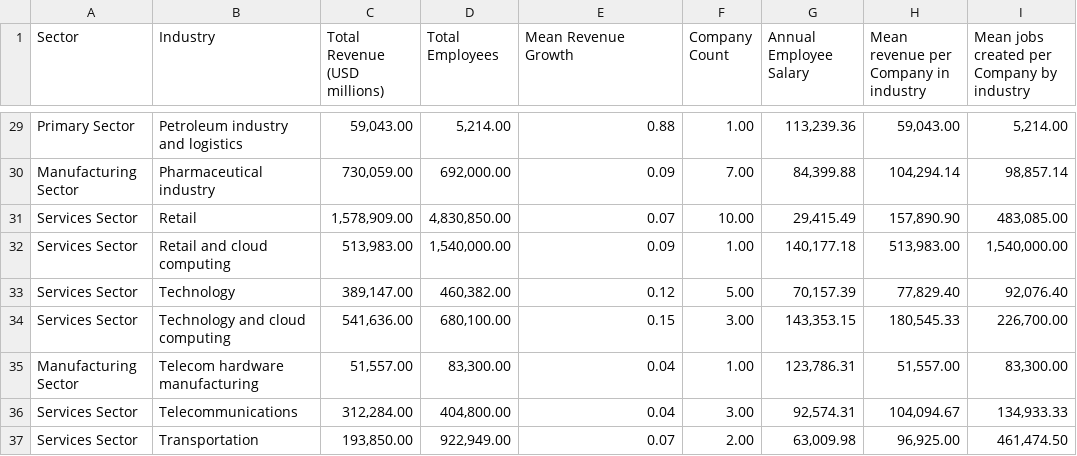
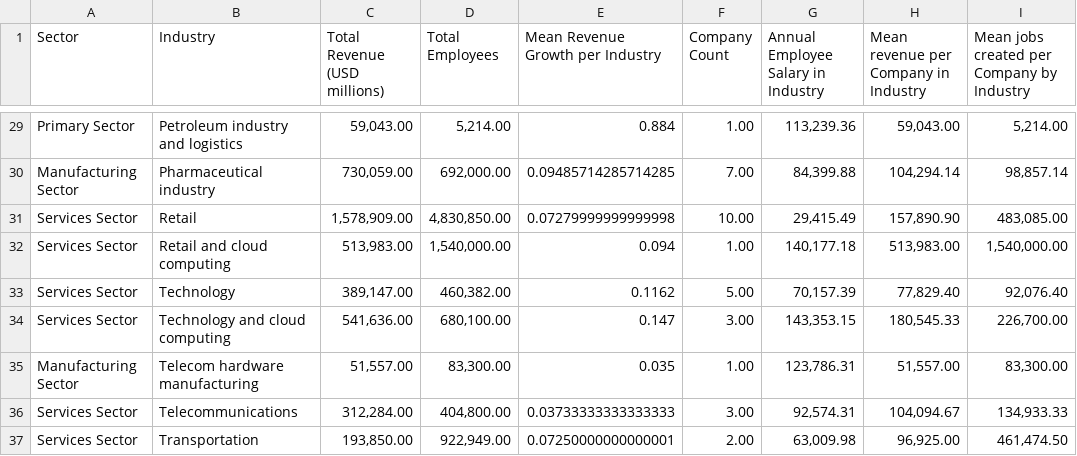
Before and after one commit to AmadeusMoon/DataAnalysis, a CSV file: SP100/Tables/Economy.csv, drawn as a sheet; only a part is shown, gaps mark what is left out; the diff covers the shown part only; the diff names each change by its address in the sheet, - before the commit and + after, or states it on an @@ line.

```diff
--- a/SP100/Tables/Economy.csv
+++ b/SP100/Tables/Economy.csv
-E1: Mean Revenue Growth
+E1: Mean Revenue Growth per Industry
-G1: Annual Employee Salary
+G1: Annual Employee Salary in Industry
-H1: Mean revenue per Company in industry
+H1: Mean revenue per Company in Industry
-I1: Mean jobs created per Company by industry
+I1: Mean jobs created per Company by Industry
-E29 (Mean Revenue Growth per Industry): 0.88
+E29 (Mean Revenue Growth per Industry): 0.884
-E30 (Mean Revenue Growth per Industry): 0.09
+E30 (Mean Revenue Growth per Industry): 0.09485714285714285
-E31 (Mean Revenue Growth per Industry): 0.07
+E31 (Mean Revenue Growth per Industry): 0.07279999999999998
-E32 (Mean Revenue Growth per Industry): 0.09
+E32 (Mean Revenue Growth per Industry): 0.094
-E33 (Mean Revenue Growth per Industry): 0.12
+E33 (Mean Revenue Growth per Industry): 0.1162
-E34 (Mean Revenue Growth per Industry): 0.15
+E34 (Mean Revenue Growth per Industry): 0.147
-E35 (Mean Revenue Growth per Industry): 0.04
+E35 (Mean Revenue Growth per Industry): 0.035
-E36 (Mean Revenue Growth per Industry): 0.04
+E36 (Mean Revenue Growth per Industry): 0.03733333333333333
-E37 (Mean Revenue Growth per Industry): 0.07
+E37 (Mean Revenue Growth per Industry): 0.07250000000000001
```
Also changed, not shown: 26 edited cells elsewhere in this file, 13 other files.
